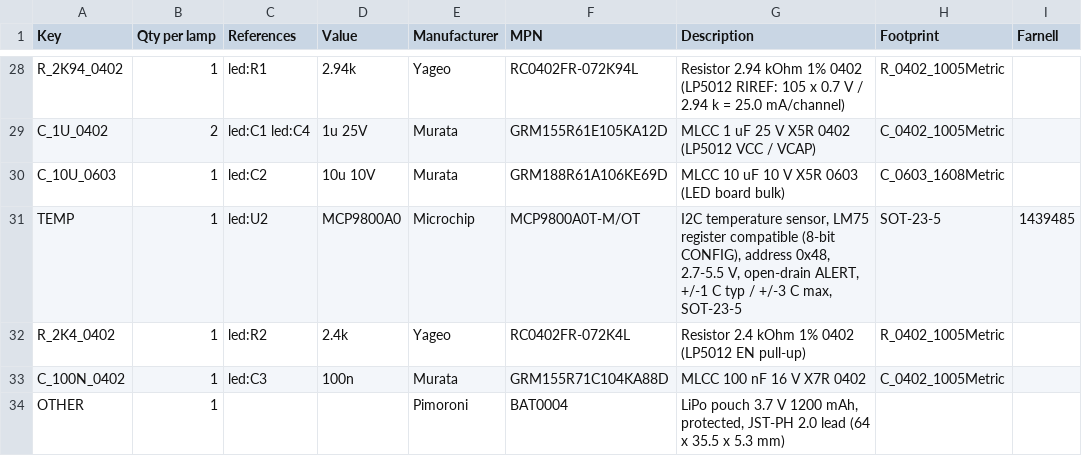
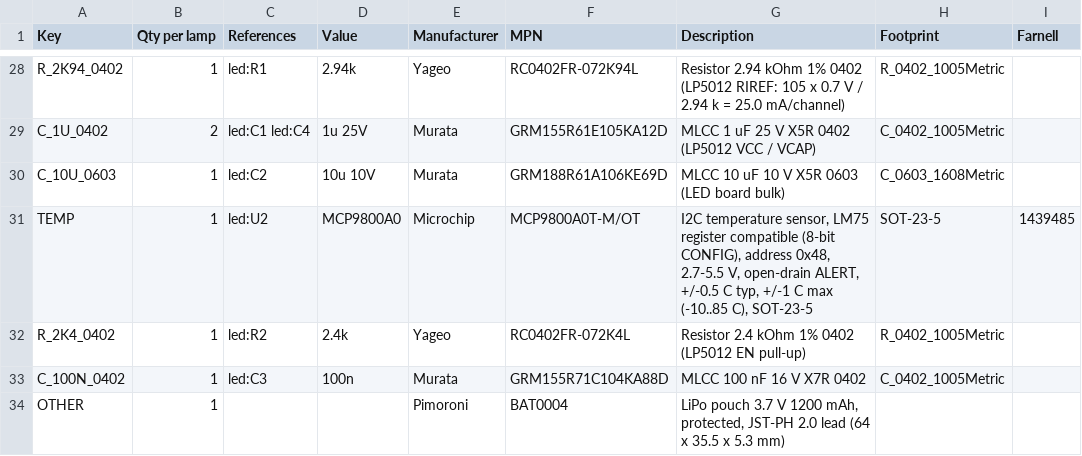
Before and after one commit to 14MM47/reading_light, a CSV file: bom/BOM.csv, drawn as a sheet; only a part is shown, gaps mark what is left out; the diff names each change by its address in the sheet, - before the commit and + after, or states it on an @@ line.

```diff
--- a/bom/BOM.csv
+++ b/bom/BOM.csv
-G31 (Description): …open-drain ALERT, +/-1 C typ / +/-3 C max, SOT-23-5
+G31 (Description): …open-drain ALERT, +/-0.5 C typ, +/-1 C max (-10..85 C), SOT-23-5
```
Also changed, not shown: bom/farnell_order.csv, fab/led-board/v0.2/bom_pcbway.csv, 35 other files.
